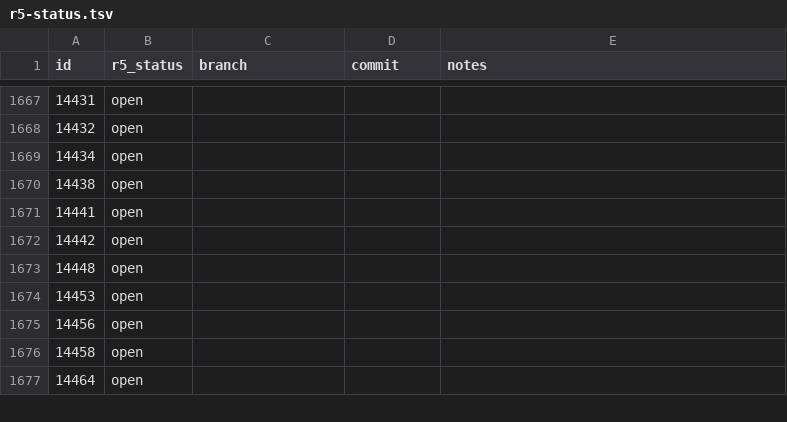
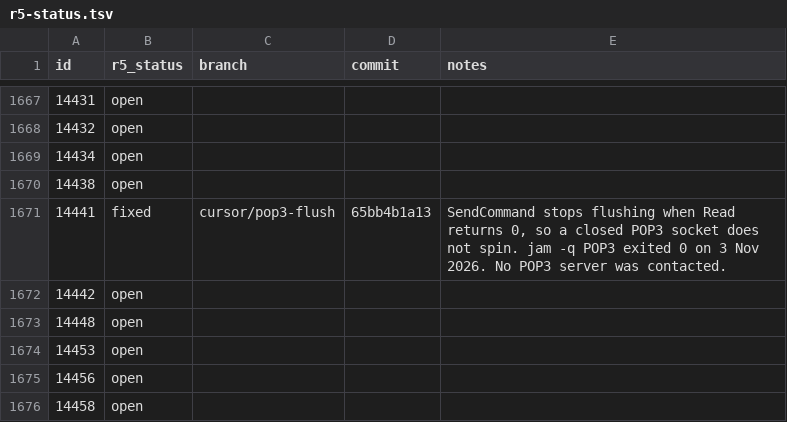
Before and after one commit to nickrusman-bot/r5os, a TSV file: tracker/r5-status.tsv, drawn as a sheet; only a part is shown, gaps mark what is left out; the shorter side is filled out with more unchanged rows.

```diff
--- a/tracker/r5-status.tsv
+++ b/tracker/r5-status.tsv
@@ -1670,3 +1670,3 @@ id	r5_status	branch	commit	notes
 14438	open			
-14441	open			
+14441	fixed	cursor/pop3-flush	65bb4b1a13	SendCommand stops flushing when Read returns 0, so a closed POP3 socket does not spin. jam -q POP3 exited 0 on 3 Nov 2026. No POP3 server was contacted.
 14442	open			
```
Also changed, not shown: tracker/github.tsv, 2 other files.
